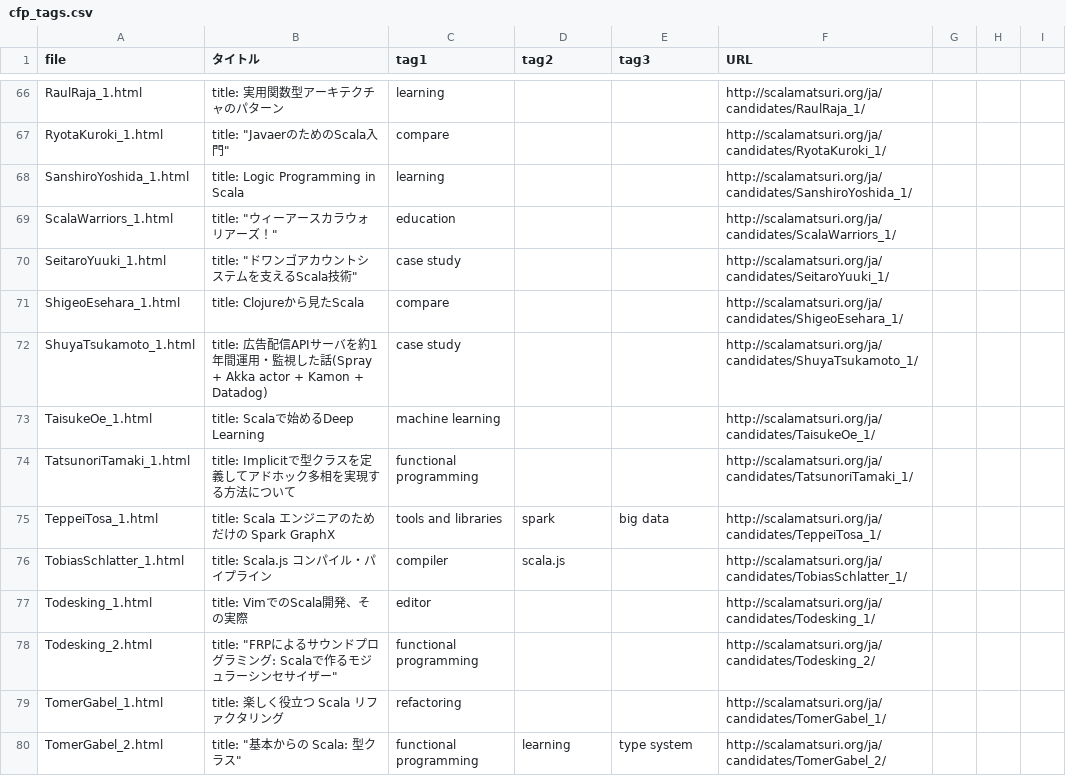
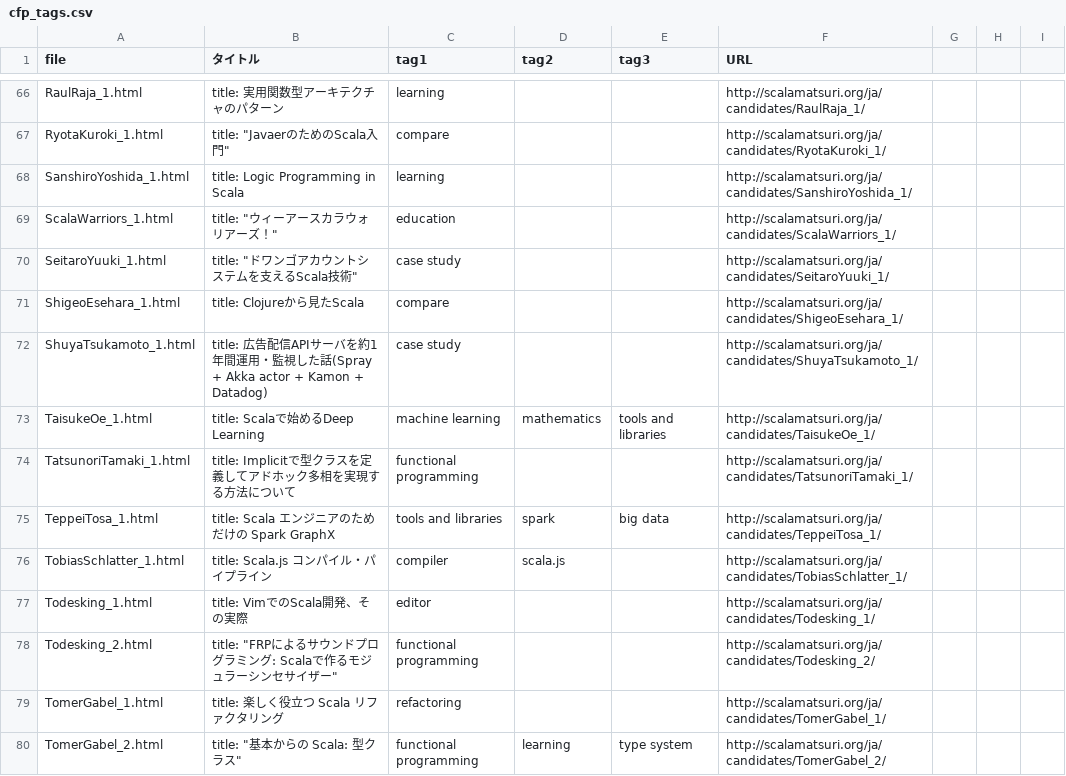
Before and after one commit to scalajp/2016.scalamatsuri.org, a CSV file: _data/cfp_tags.csv, drawn as a sheet; only a part is shown, gaps mark what is left out.

Commit message:
adds tags to TaisukeOe talk

```diff
--- a/_data/cfp_tags.csv
+++ b/_data/cfp_tags.csv
@@ -72,3 +72,3 @@ ShigeoEsehara_1.html,title: Clojureから見たScala,compare,,,http://scalamatsu
 ShuyaTsukamoto_1.html,title: 広告配信APIサーバを約1年間運用・監視した話(Spray + Akka actor + Kamon + Datadog),case study,,,http://scalamatsuri.org/ja/candidates/ShuyaTsukamoto_1/,,,
-TaisukeOe_1.html,title: Scalaで始めるDeep Learning,machine learning,,,http://scalamatsuri.org/ja/candidates/TaisukeOe_1/,,,
+TaisukeOe_1.html,title: Scalaで始めるDeep Learning,machine learning,mathematics,tools and libraries,http://scalamatsuri.org/ja/candidates/TaisukeOe_1/,,,
 TatsunoriTamaki_1.html,title: Implicitで型クラスを定義してアドホック多相を実現する方法について,functional programming,,,http://scalamatsuri.org/ja/candidates/TatsunoriTamaki_1/,,,
```
